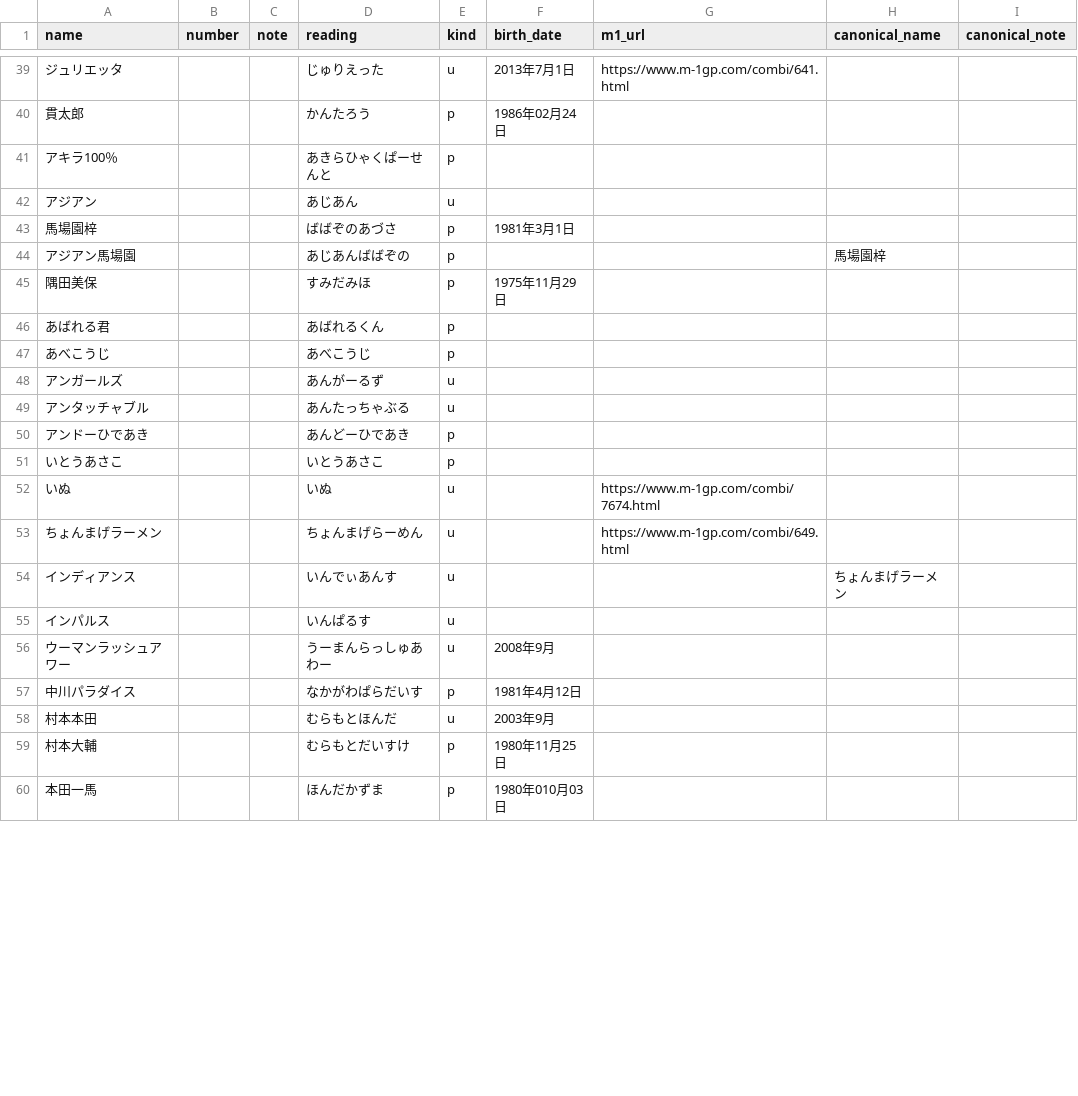
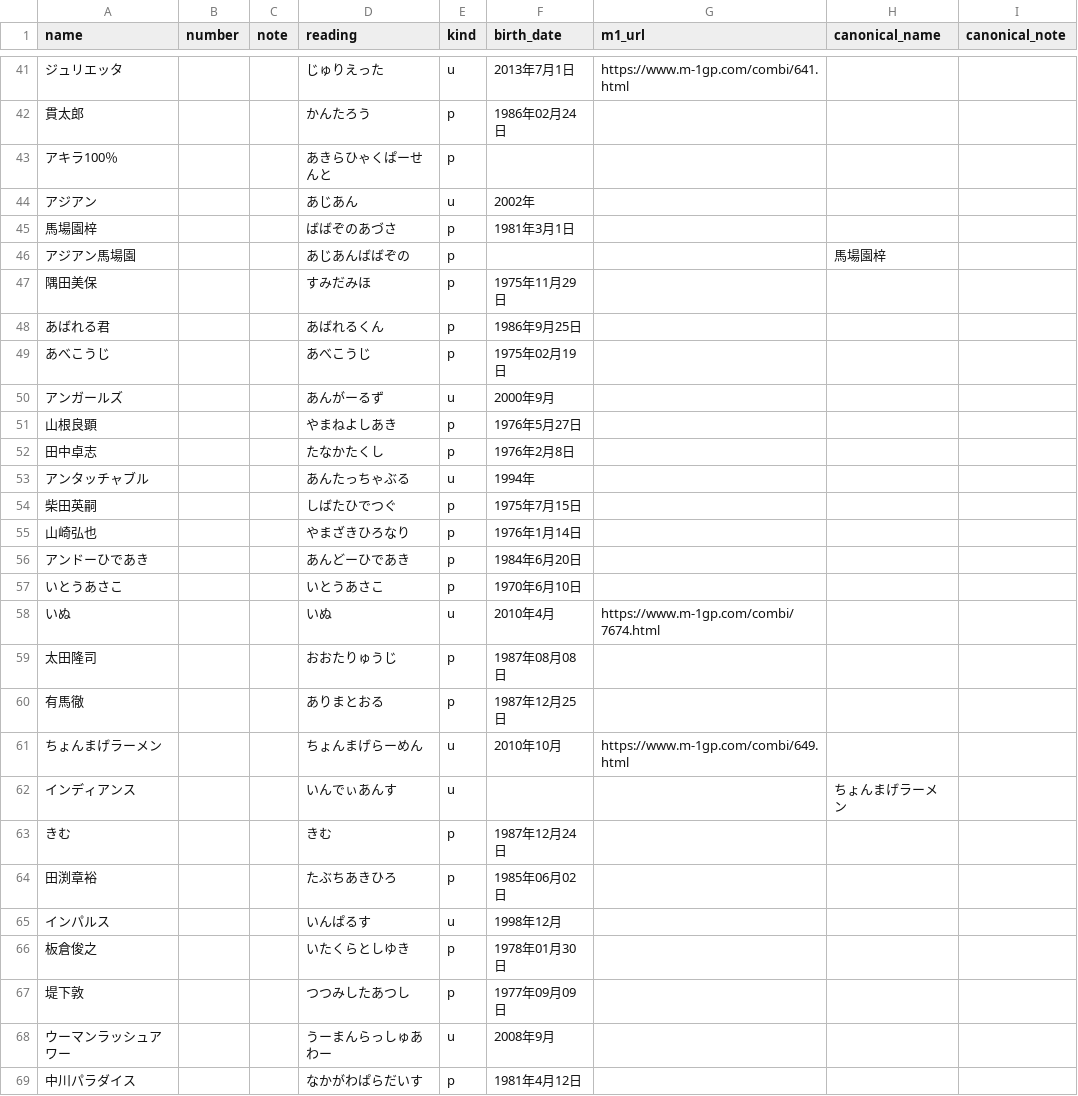
Before and after one commit to gmmtea/owarai-data, a CSV file: seed_csv/comedians.csv, drawn as a sheet; only a part is shown, gaps mark what is left out; the shorter side is filled out with more unchanged rows; addresses are those after the commit; the diff covers the shown part only; the diff names each change by its address in the sheet, - before the commit and + after, or states it on an @@ line.

```diff
--- a/seed_csv/comedians.csv
+++ b/seed_csv/comedians.csv
-F44 (birth_date): (empty)
+F44 (birth_date): 2002年
-F48 (birth_date): (empty)
+F48 (birth_date): 1986年9月25日
-F49 (birth_date): (empty)
+F49 (birth_date): 1975年02月19日
-F50 (birth_date): (empty)
+F50 (birth_date): 2000年9月
+row 51: 山根良顕 |  |  | やまねよしあき | p | 1976年5月27日
+row 52: 田中卓志 |  |  | たなかたくし | p | 1976年2月8日
-F53 (birth_date): (empty)
+F53 (birth_date): 1994年
+row 54: 柴田英嗣 |  |  | しばたひでつぐ | p | 1975年7月15日
+row 55: 山崎弘也 |  |  | やまざきひろなり | p | 1976年1月14日
-F56 (birth_date): (empty)
+F56 (birth_date): 1984年6月20日
-F57 (birth_date): (empty)
+F57 (birth_date): 1970年6月10日
-F58 (birth_date): (empty)
+F58 (birth_date): 2010年4月
@@ row 1029 moved to row 59: 太田隆司 @@
@@ row 1030 moved to row 60: 有馬徹 @@
-F61 (birth_date): (empty)
+F61 (birth_date): 2010年10月
+row 63: きむ |  |  | きむ | p | 1987年12月24日
+row 64: 田渕章裕 |  |  | たぶちあきひろ | p | 1985年06月02日
-F65 (birth_date): (empty)
+F65 (birth_date): 1998年12月
+row 66: 板倉俊之 |  |  | いたくらとしゆき | p | 1978年01月30日
+row 67: 堤下敦 |  |  | つつみしたあつし | p | 1977年09月09日
```
Also changed, not shown: 8 added rows, 4 removed rows and 10 edited cells elsewhere in this file, seed_csv/memberships.csv, 1 other file.
